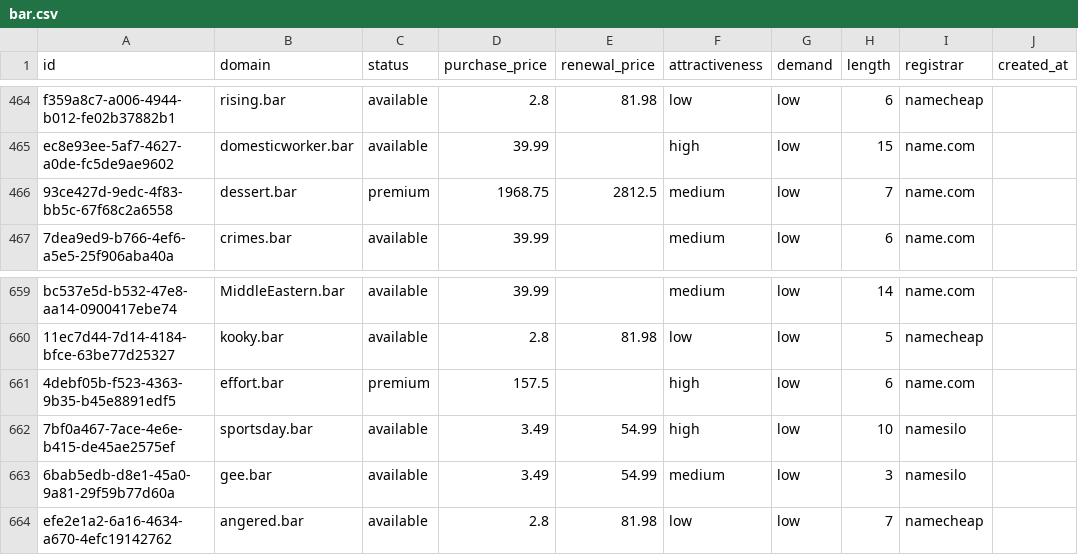
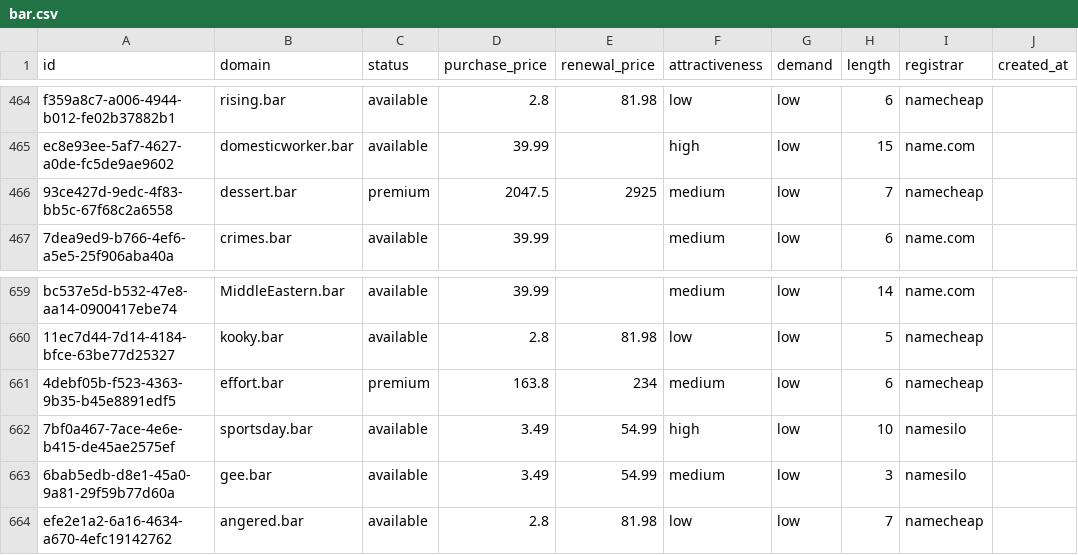
Before and after one commit to UniqueDomains/bar-oneword-domains, a CSV file: bar.csv, drawn as a sheet; only a part is shown, gaps mark what is left out; the diff names each change by its address in the sheet, - before the commit and + after, or states it on an @@ line.

Commit message:
Domains update

```diff
--- a/bar.csv
+++ b/bar.csv
-D466 (purchase_price): 1968.75
+D466 (purchase_price): 2047.5
-E466 (renewal_price): 2812.5
+E466 (renewal_price): 2925
-I466 (registrar): name.com
+I466 (registrar): namecheap
-D661 (purchase_price): 157.5
+D661 (purchase_price): 163.8
-E661 (renewal_price): (empty)
+E661 (renewal_price): 234
-F661 (attractiveness): high
+F661 (attractiveness): medium
-I661 (registrar): name.com
+I661 (registrar): namecheap
```
Also changed, not shown: 4 other files.
